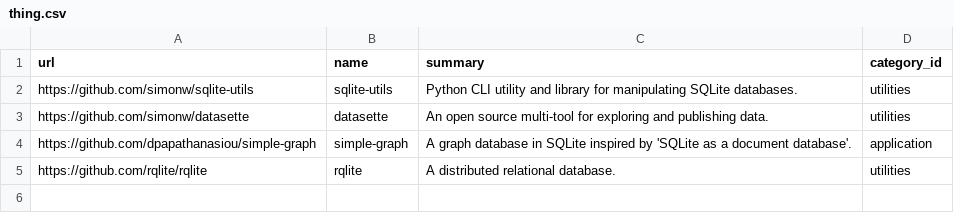
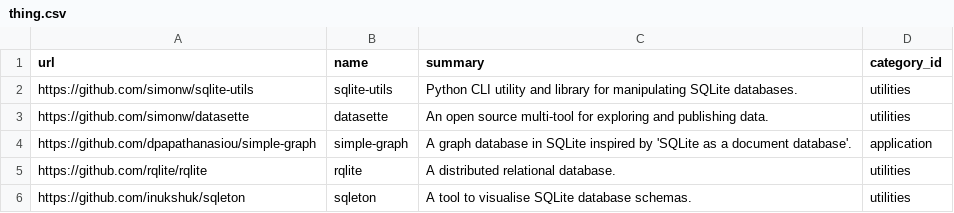
Before and after one commit to arnau/some-sqlite, a CSV file: data/thing.csv, drawn as a sheet; the diff names each change by its address in the sheet, - before the commit and + after, or states it on an @@ line.

Commit message:
data: Add sqleton
Signed-off-by: Arnau Siches <asiches@gmail.com>

```diff
--- a/data/thing.csv
+++ b/data/thing.csv
+row 6: https://github.com/inukshuk/sqleton | sqleton | A tool to visualise SQLite database schemas. | utilities
```
Also changed, not shown: 2 other files.
